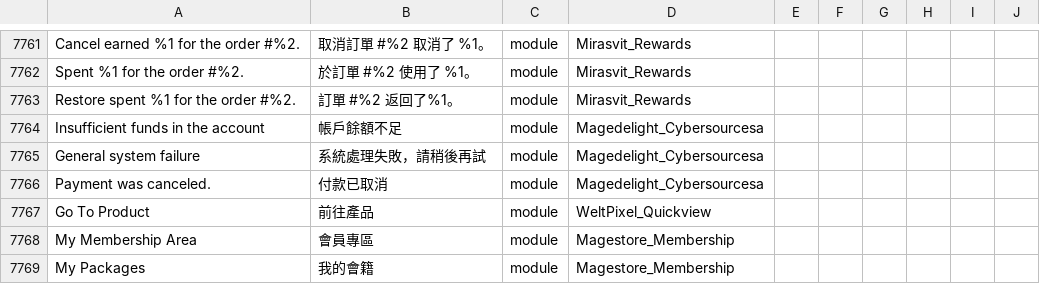
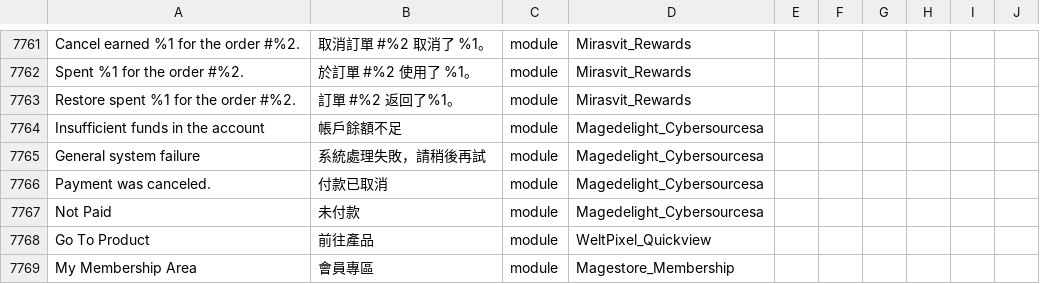
Before and after one commit to raymanjhc/Magento2Language-zh_Hant_HK, a CSV file: zh_Hant_HK.csv, drawn as a sheet; only a part is shown, gaps mark what is left out; the shorter side is filled out with more unchanged rows; the diff names each change by its address in the sheet, - before the commit and + after, or states it on an @@ line.

Commit message:
add translation

```diff
--- a/zh_Hant_HK.csv
+++ b/zh_Hant_HK.csv
+row 7767: Not Paid | 未付款 | module | Magedelight_Cybersourcesa
```
